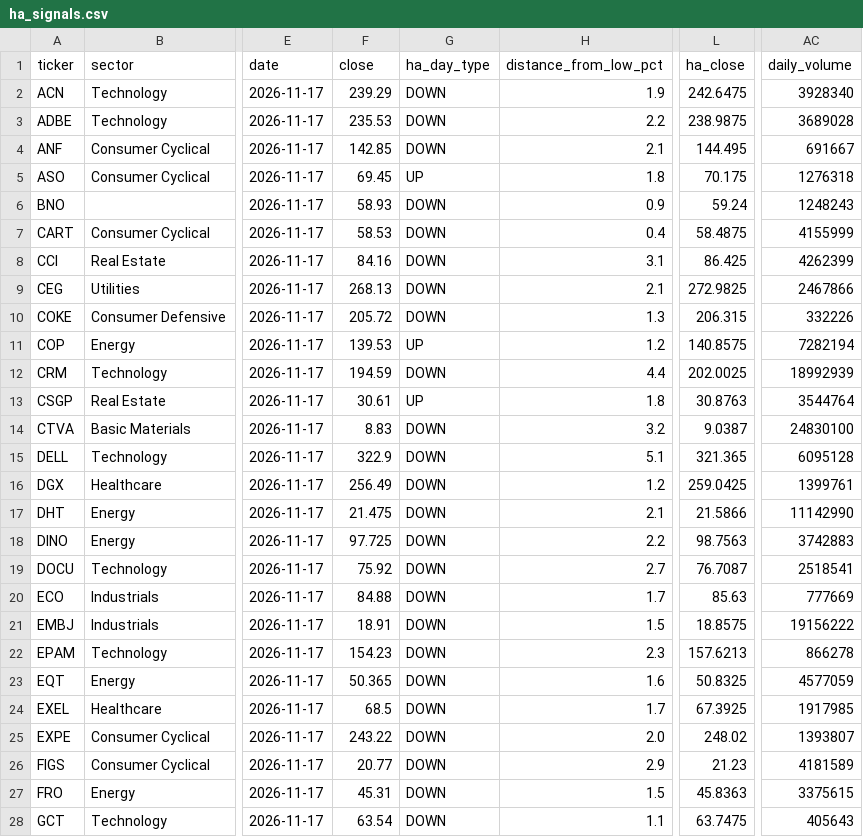
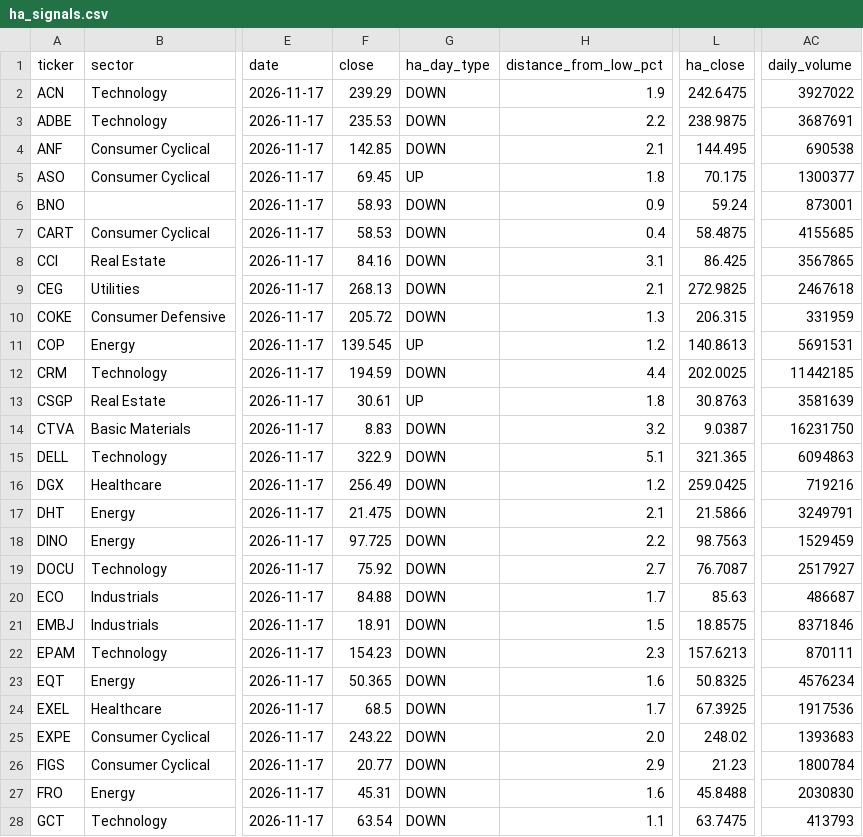
Before and after one commit to Melief/daily-stock-radar, a CSV file: data/ha_signals.csv, drawn as a sheet; only a part is shown, gaps mark what is left out; the diff covers the shown part only; the diff names each change by its address in the sheet, - before the commit and + after, or states it on an @@ line.

```diff
--- a/data/ha_signals.csv
+++ b/data/ha_signals.csv
-AC2 (daily_volume): 3928340
+AC2 (daily_volume): 3927022
-AC3 (daily_volume): 3689028
+AC3 (daily_volume): 3687691
-AC4 (daily_volume): 691667
+AC4 (daily_volume): 690538
-AC5 (daily_volume): 1276318
+AC5 (daily_volume): 1300377
-AC6 (daily_volume): 1248243
+AC6 (daily_volume): 873001
-AC7 (daily_volume): 4155999
+AC7 (daily_volume): 4155685
-AC8 (daily_volume): 4262399
+AC8 (daily_volume): 3567865
-AC9 (daily_volume): 2467866
+AC9 (daily_volume): 2467618
-AC10 (daily_volume): 332226
+AC10 (daily_volume): 331959
-F11 (close): 139.53
+F11 (close): 139.545
-L11 (ha_close): 140.8575
+L11 (ha_close): 140.8613
-AC11 (daily_volume): 7282194
+AC11 (daily_volume): 5691531
-AC12 (daily_volume): 18992939
+AC12 (daily_volume): 11442185
-AC13 (daily_volume): 3544764
+AC13 (daily_volume): 3581639
-AC14 (daily_volume): 24830100
+AC14 (daily_volume): 16231750
-AC15 (daily_volume): 6095128
+AC15 (daily_volume): 6094863
-AC16 (daily_volume): 1399761
+AC16 (daily_volume): 719216
-AC17 (daily_volume): 11142990
+AC17 (daily_volume): 3249791
-AC18 (daily_volume): 3742883
+AC18 (daily_volume): 1529459
-AC19 (daily_volume): 2518541
+AC19 (daily_volume): 2517927
-AC20 (daily_volume): 777669
+AC20 (daily_volume): 486687
-AC21 (daily_volume): 19156222
+AC21 (daily_volume): 8371846
-AC22 (daily_volume): 866278
+AC22 (daily_volume): 870111
-AC23 (daily_volume): 4577059
+AC23 (daily_volume): 4576234
-AC24 (daily_volume): 1917985
+AC24 (daily_volume): 1917536
-AC25 (daily_volume): 1393807
+AC25 (daily_volume): 1393683
-AC26 (daily_volume): 4181589
+AC26 (daily_volume): 1800784
-H27 (distance_from_low_pct): 1.5
+H27 (distance_from_low_pct): 1.6
-L27 (ha_close): 45.8363
+L27 (ha_close): 45.8488
-AC27 (daily_volume): 3375615
+AC27 (daily_volume): 2030830
-AC28 (daily_volume): 405643
+AC28 (daily_volume): 413793
```
Also changed, not shown: 51 edited cells elsewhere in this file.
